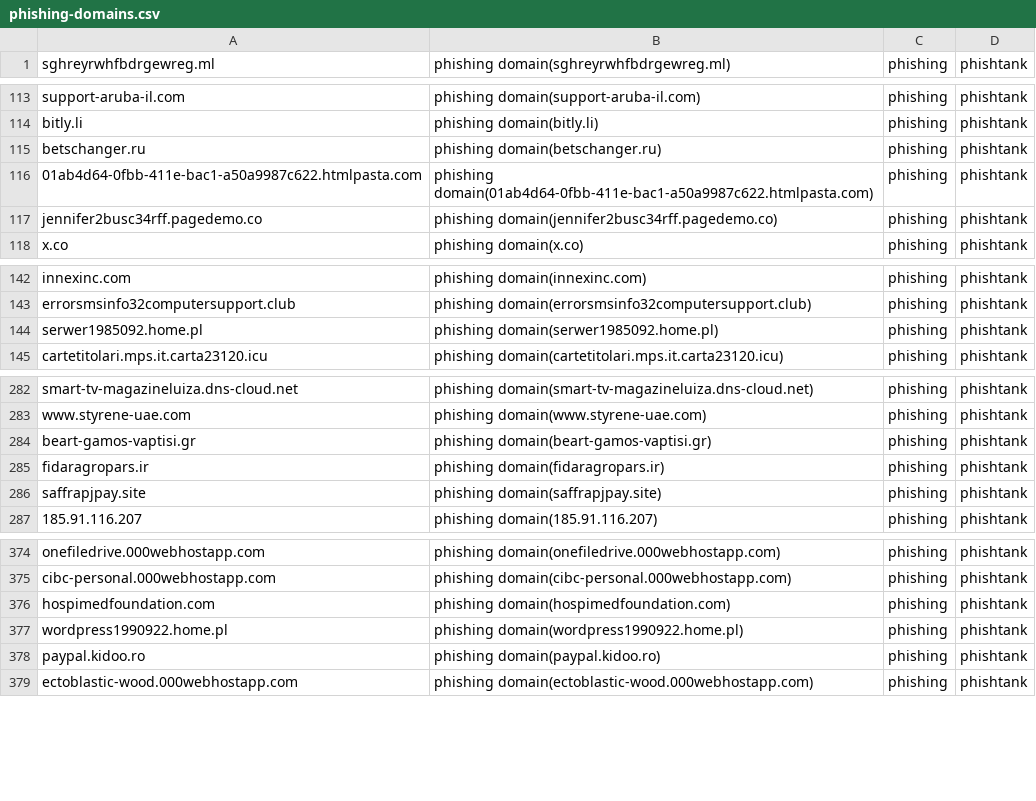
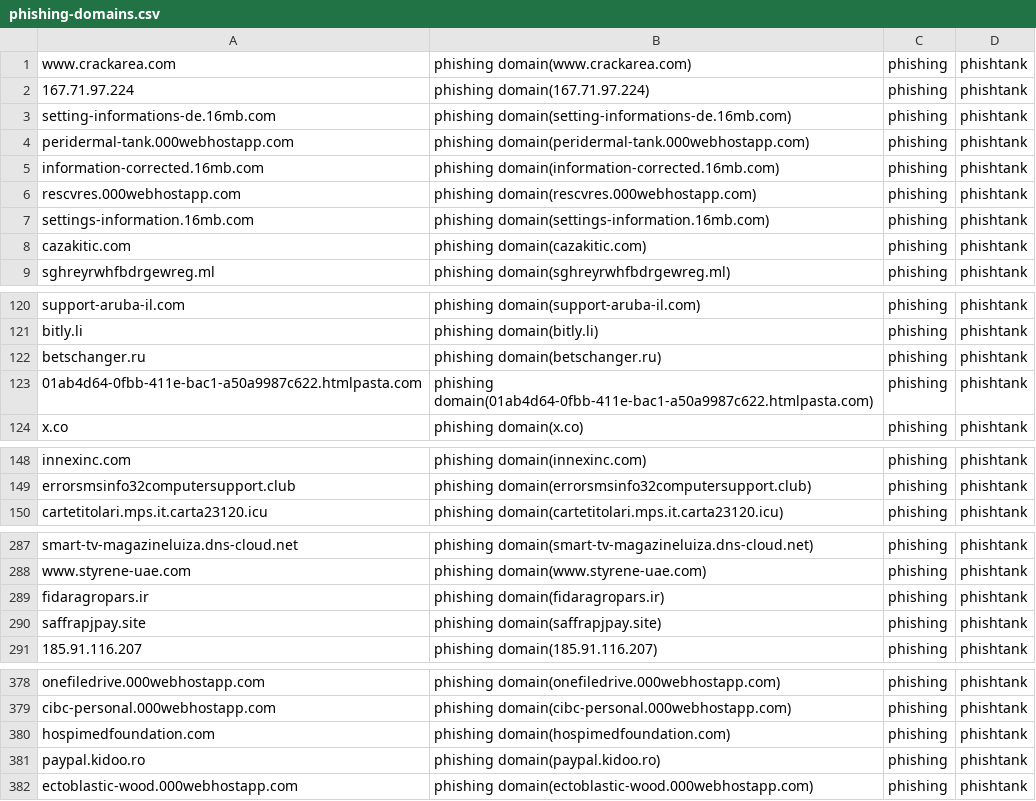
Before and after one commit to sinjukukawataro/20180511, a CSV file: phishing-domains.csv, drawn as a sheet; only a part is shown, gaps mark what is left out; the diff covers the shown part only.

Commit message:
update_20190802_110347

```diff
--- a/phishing-domains.csv
+++ b/phishing-domains.csv
@@ -1 +1,9 @@
+www.crackarea.com,phishing domain(www.crackarea.com),phishing,phishtank
+167.71.97.224,phishing domain(167.71.97.224),phishing,phishtank
+setting-informations-de.16mb.com,phishing domain(setting-informations-de.16mb.com),phishing,phishtank
+peridermal-tank.000webhostapp.com,phishing domain(peridermal-tank.000webhostapp.com),phishing,phishtank
+information-corrected.16mb.com,phishing domain(information-corrected.16mb.com),phishing,phishtank
+rescvres.000webhostapp.com,phishing domain(rescvres.000webhostapp.com),phishing,phishtank
+settings-information.16mb.com,phishing domain(settings-information.16mb.com),phishing,phishtank
+cazakitic.com,phishing domain(cazakitic.com),phishing,phishtank
 sghreyrwhfbdrgewreg.ml,phishing domain(sghreyrwhfbdrgewreg.ml),phishing,phishtank
@@ -116,3 +123,2 @@ betschanger.ru,phishing domain(betschanger.ru),phishing,phishtank
 01ab4d64-0fbb-411e-bac1-a50a9987c622.htmlpasta.com,phishing domain(01ab4d64-0fbb-411e-bac1-a50a9987c622.htmlpasta.com),phishing,phishtank
-jennifer2busc34rff.pagedemo.co,phishing domain(jennifer2busc34rff.pagedemo.co),phishing,phishtank
 x.co,phishing domain(x.co),phishing,phishtank
@@ -143,3 +149,2 @@ innexinc.com,phishing domain(innexinc.com),phishing,phishtank
 errorsmsinfo32computersupport.club,phishing domain(errorsmsinfo32computersupport.club),phishing,phishtank
-serwer1985092.home.pl,phishing domain(serwer1985092.home.pl),phishing,phishtank
 cartetitolari.mps.it.carta23120.icu,phishing domain(cartetitolari.mps.it.carta23120.icu),phishing,phishtank
@@ -283,3 +288,2 @@ smart-tv-magazineluiza.dns-cloud.net,phishing domain(smart-tv-magazineluiza.dns-
 www.styrene-uae.com,phishing domain(www.styrene-uae.com),phishing,phishtank
-beart-gamos-vaptisi.gr,phishing domain(beart-gamos-vaptisi.gr),phishing,phishtank
 fidaragropars.ir,phishing domain(fidaragropars.ir),phishing,phishtank
@@ -376,3 +380,2 @@ cibc-personal.000webhostapp.com,phishing domain(cibc-personal.000webhostapp.com)
 hospimedfoundation.com,phishing domain(hospimedfoundation.com),phishing,phishtank
-wordpress1990922.home.pl,phishing domain(wordpress1990922.home.pl),phishing,phishtank
 paypal.kidoo.ro,phishing domain(paypal.kidoo.ro),phishing,phishtank
```
Also changed, not shown: 3 removed rows and 1 moved row elsewhere in this file.
